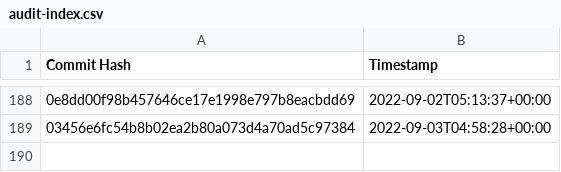
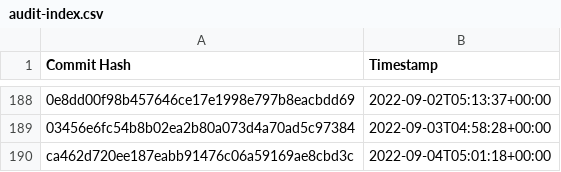
Before and after one commit to the-commons-project/vci-directory, a CSV file: logs/audit-index.csv, drawn as a sheet; only a part is shown, gaps mark what is left out; the diff names each change by its address in the sheet, - before the commit and + after, or states it on an @@ line.

Commit message:
added commit hash to audit index

```diff
--- a/logs/audit-index.csv
+++ b/logs/audit-index.csv
+row 190: ca462d720ee187eabb91476c06a59169ae8cbd3c | 2022-09-04T05:01:18+00:00
```
